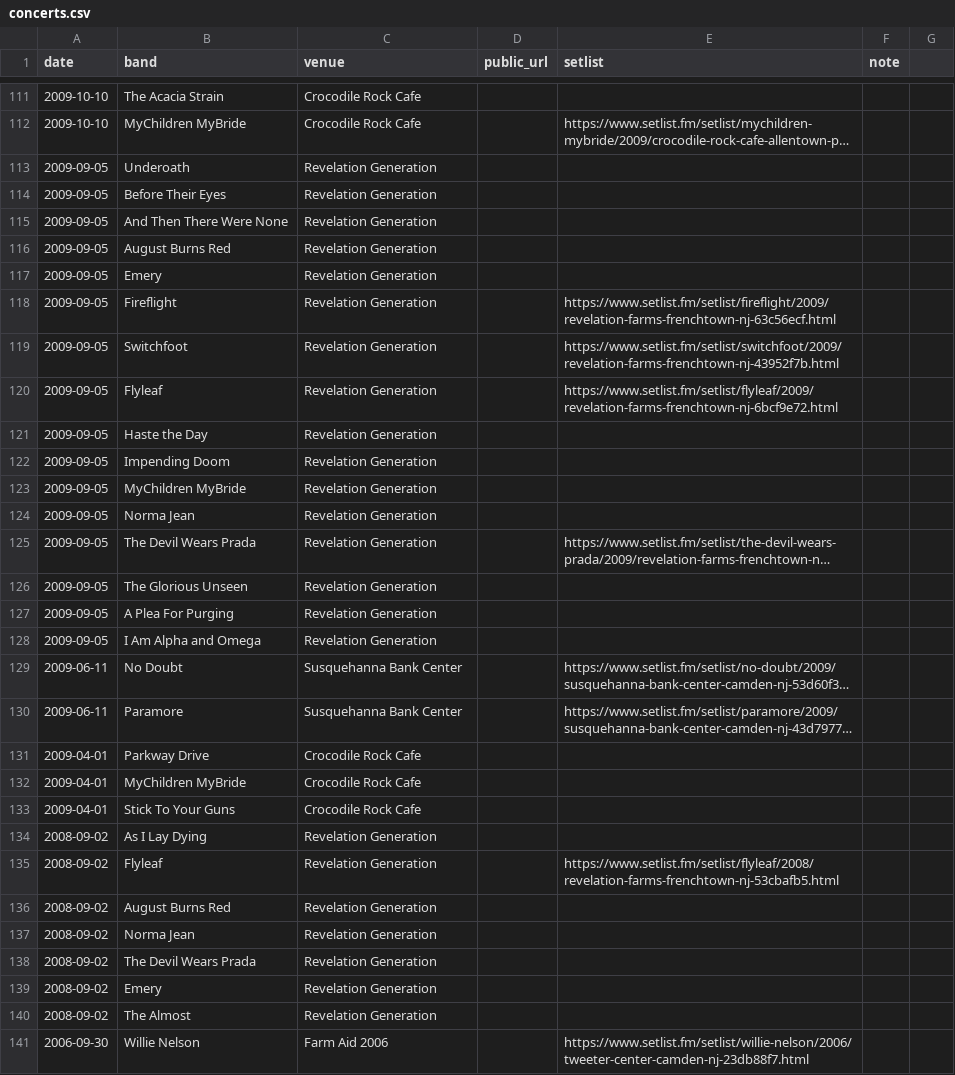
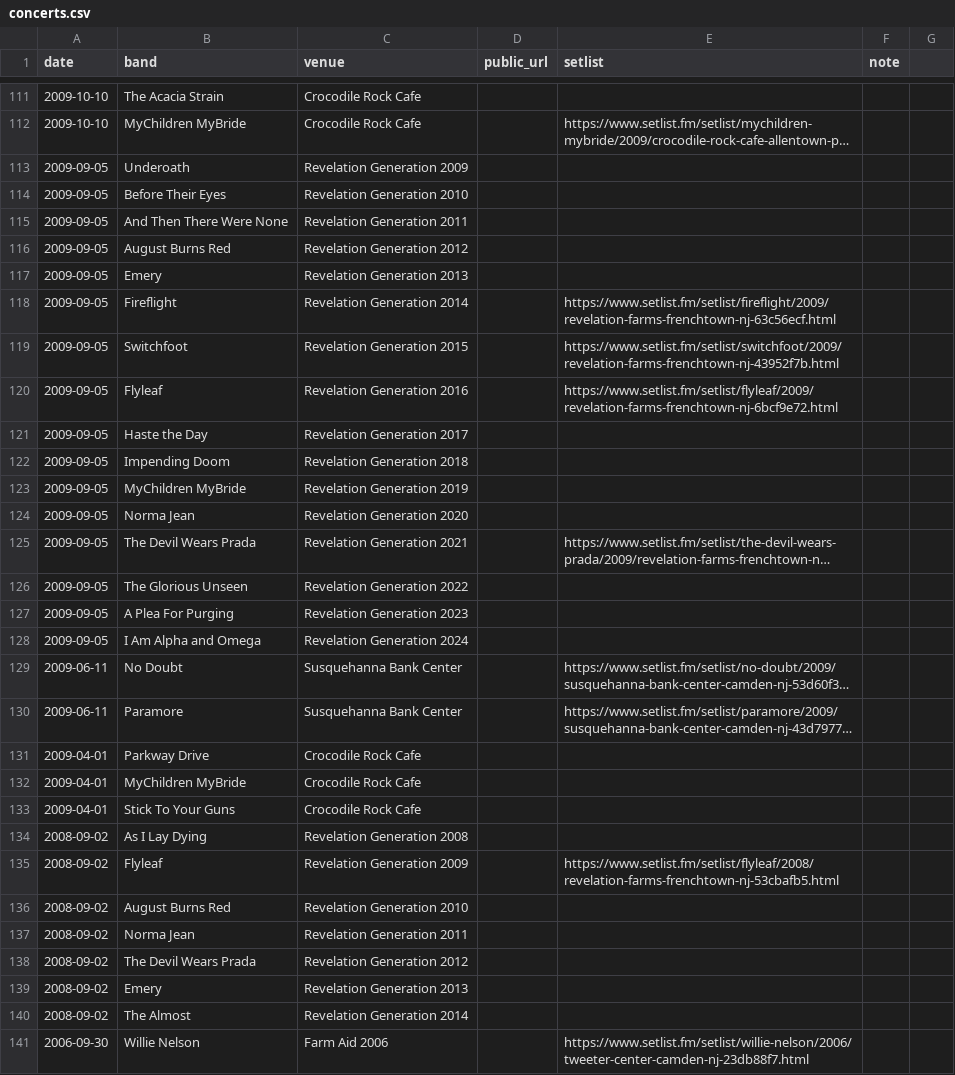
Before and after one commit to jaredwhalen/concert-log, a CSV file: concerts.csv, drawn as a sheet; only a part is shown, gaps mark what is left out; long unchanged cells end in …; the diff covers the shown part only; the diff names each change by its address in the sheet, - before the commit and + after, or states it on an @@ line.

```diff
--- a/concerts.csv
+++ b/concerts.csv
-C113 (venue): Revelation Generation
+C113 (venue): Revelation Generation 2009
-C114 (venue): Revelation Generation
+C114 (venue): Revelation Generation 2010
-C115 (venue): Revelation Generation
+C115 (venue): Revelation Generation 2011
-C116 (venue): Revelation Generation
+C116 (venue): Revelation Generation 2012
-C117 (venue): Revelation Generation
+C117 (venue): Revelation Generation 2013
-C118 (venue): Revelation Generation
+C118 (venue): Revelation Generation 2014
-C119 (venue): Revelation Generation
+C119 (venue): Revelation Generation 2015
-C120 (venue): Revelation Generation
+C120 (venue): Revelation Generation 2016
-C121 (venue): Revelation Generation
+C121 (venue): Revelation Generation 2017
-C122 (venue): Revelation Generation
+C122 (venue): Revelation Generation 2018
-C123 (venue): Revelation Generation
+C123 (venue): Revelation Generation 2019
-C124 (venue): Revelation Generation
+C124 (venue): Revelation Generation 2020
-C125 (venue): Revelation Generation
+C125 (venue): Revelation Generation 2021
-C126 (venue): Revelation Generation
+C126 (venue): Revelation Generation 2022
-C127 (venue): Revelation Generation
+C127 (venue): Revelation Generation 2023
-C128 (venue): Revelation Generation
+C128 (venue): Revelation Generation 2024
-C134 (venue): Revelation Generation
+C134 (venue): Revelation Generation 2008
-C135 (venue): Revelation Generation
+C135 (venue): Revelation Generation 2009
-C136 (venue): Revelation Generation
+C136 (venue): Revelation Generation 2010
-C137 (venue): Revelation Generation
+C137 (venue): Revelation Generation 2011
-C138 (venue): Revelation Generation
+C138 (venue): Revelation Generation 2012
-C139 (venue): Revelation Generation
+C139 (venue): Revelation Generation 2013
-C140 (venue): Revelation Generation
+C140 (venue): Revelation Generation 2014
```
Also changed, not shown: 2 moved rows elsewhere in this file, 5 other files.
